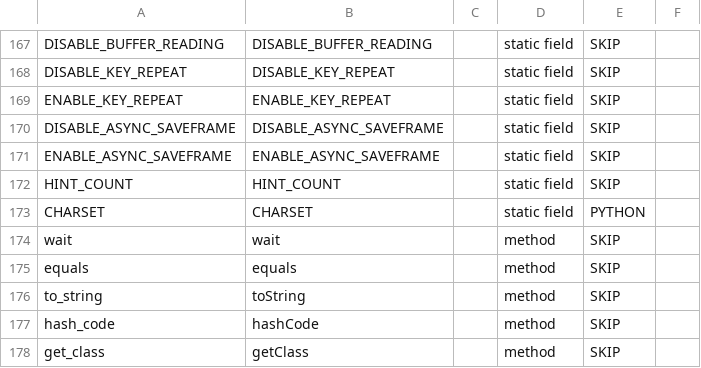
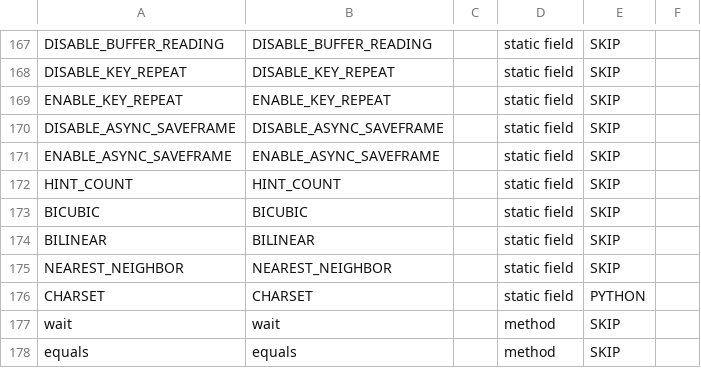
Before and after one commit to py5coding/py5generator, a CSV file: py5_resources/data/pfont.csv, drawn as a sheet; only a part is shown, gaps mark what is left out; the shorter side is filled out with more unchanged rows.

```diff
--- a/py5_resources/data/pfont.csv
+++ b/py5_resources/data/pfont.csv
@@ -172,2 +172,5 @@ ENABLE_ASYNC_SAVEFRAME,ENABLE_ASYNC_SAVEFRAME,,static field,SKIP,
 HINT_COUNT,HINT_COUNT,,static field,SKIP,
+BICUBIC,BICUBIC,,static field,SKIP,
+BILINEAR,BILINEAR,,static field,SKIP,
+NEAREST_NEIGHBOR,NEAREST_NEIGHBOR,,static field,SKIP,
 CHARSET,CHARSET,,static field,PYTHON,
```
Also changed, not shown: py5_resources/data/pgraphics.csv, py5_resources/data/pimage.csv, 3 other files.
